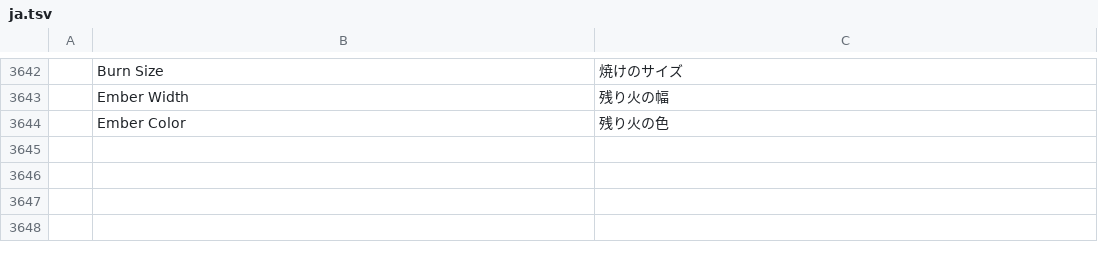
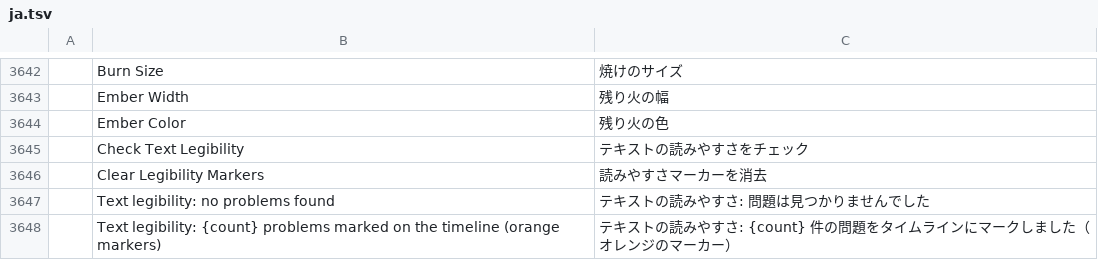
Before and after one commit to ubuntuokos/CinemaFundArchitecture4, a TSV file: crates/ui-egui/src/i18n/ja.tsv, drawn as a sheet; only a part is shown, gaps mark what is left out; the diff names each change by its address in the sheet, - before the commit and + after, or states it on an @@ line.

```diff
--- a/crates/ui-egui/src/i18n/ja.tsv
+++ b/crates/ui-egui/src/i18n/ja.tsv
+row 3645:  | Check Text Legibility | テキストの読みやすさをチェック
+row 3646:  | Clear Legibility Markers | 読みやすさマーカーを消去
+row 3647:  | Text legibility: no problems found | テキストの読みやすさ: 問題は見つかりませんでした
+row 3648:  | Text legibility: {count} problems marked on the timeline (orange markers) | テキストの読みやすさ: {count} 件の問題をタイムラインにマークしました（オレンジのマーカー）
```
Also changed, not shown: crates/ui-egui/src/i18n/es.tsv, crates/ui-egui/src/i18n/fr.tsv, 14 other files.
